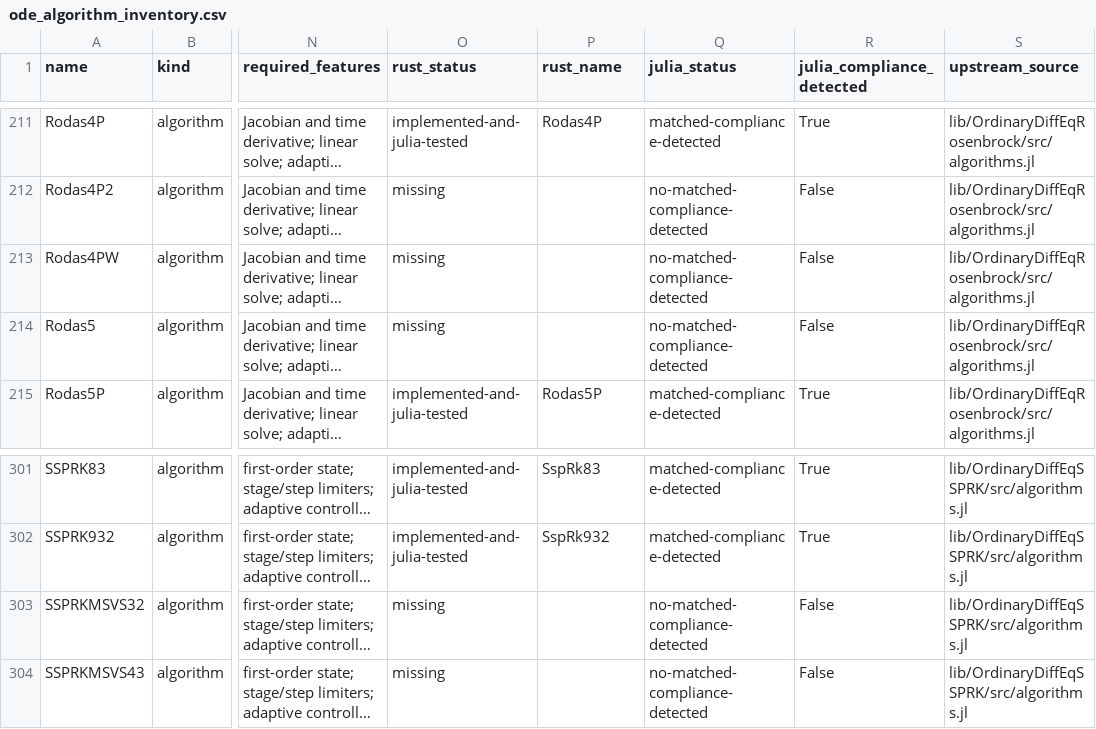
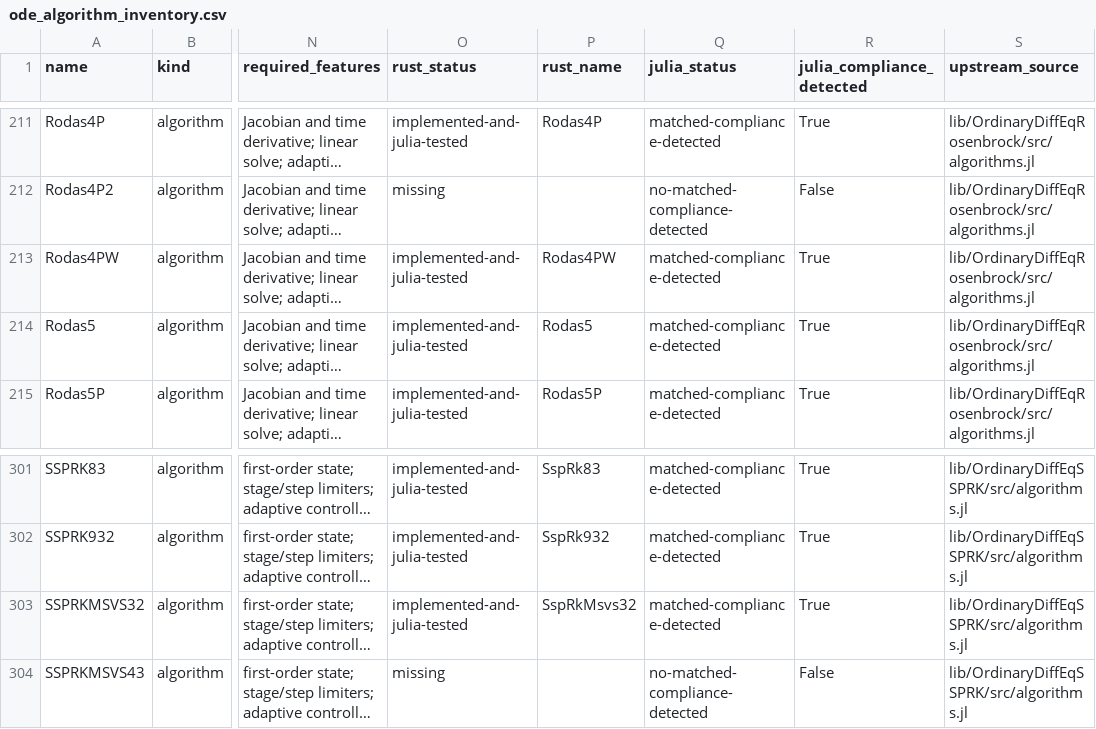
Before and after one commit to Wouittone/differential-equations-rs, a CSV file: docs/ode_algorithm_inventory.csv, drawn as a sheet; only a part is shown, gaps mark what is left out; long unchanged cells end in …; the diff names each change by its address in the sheet, - before the commit and + after, or states it on an @@ line.

Commit message:
docs: record Rodas4PW Rodas5 and MSVS32 waves

```diff
--- a/docs/ode_algorithm_inventory.csv
+++ b/docs/ode_algorithm_inventory.csv
-O213:O214 (rust_status): missing
+O213:O214 (rust_status): implemented-and-julia-tested
-P213 (rust_name): (empty)
+P213 (rust_name): Rodas4PW
-Q213:Q214 (julia_status): no-matched-compliance-detected
+Q213:Q214 (julia_status): matched-compliance-detected
-R213:R214 (julia_compliance_detected): False
+R213:R214 (julia_compliance_detected): True
-P214 (rust_name): (empty)
+P214 (rust_name): Rodas5
-O303 (rust_status): missing
+O303 (rust_status): implemented-and-julia-tested
-P303 (rust_name): (empty)
+P303 (rust_name): SspRkMsvs32
-Q303 (julia_status): no-matched-compliance-detected
+Q303 (julia_status): matched-compliance-detected
-R303 (julia_compliance_detected): False
+R303 (julia_compliance_detected): True
```
Also changed, not shown: 3 other files.
